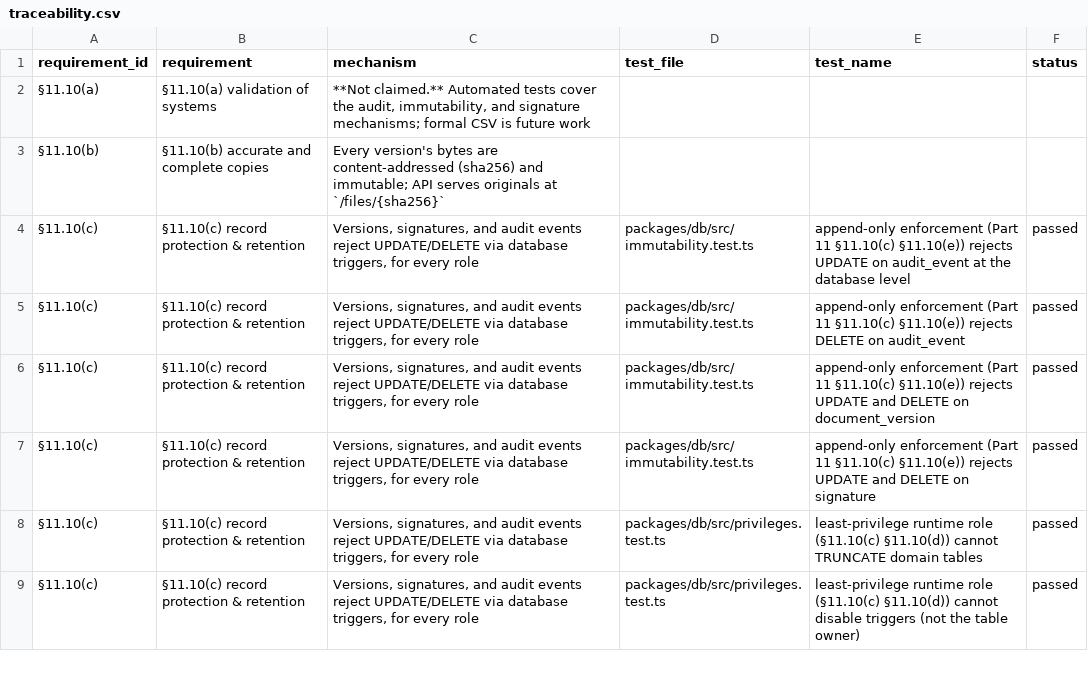
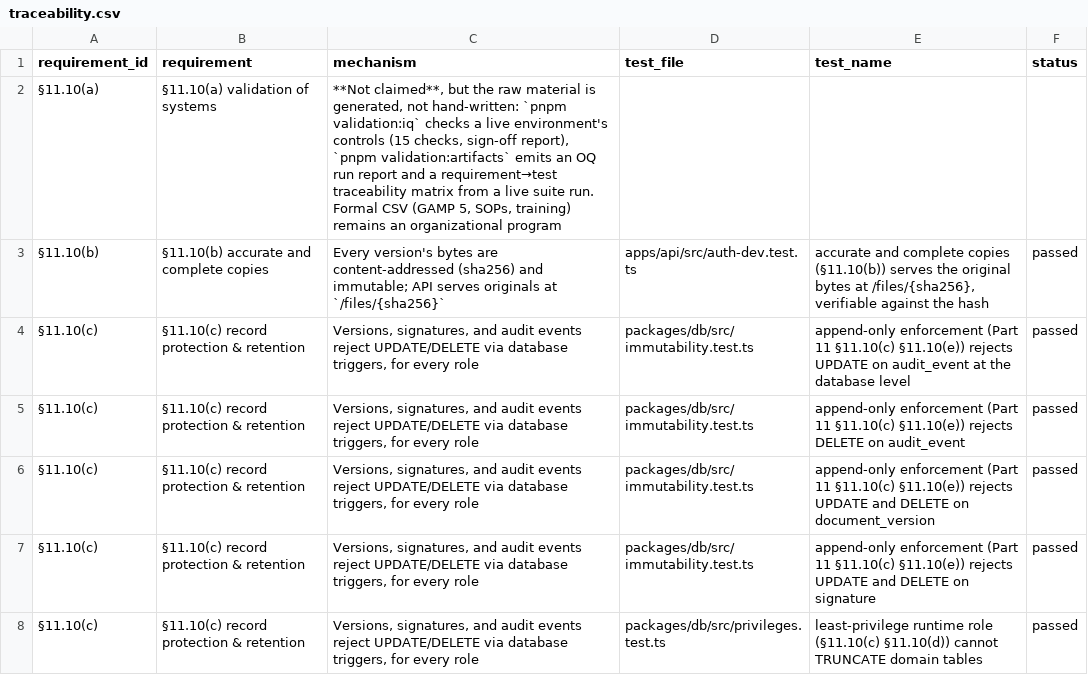
Before and after one commit to tgerke/ctms-core, a CSV file: docs/validation/traceability.csv, drawn as a sheet; only a part is shown; the shorter side is filled out with more unchanged rows; the diff covers the shown part only.

Commit message:
Docs: compliance mapping updated to shipped controls; ADR-0008/0009/0010; pilot deployment checklist
- 03-compliance: flip §11.10(a)/(d)/(g)/§11.200 rows to the implemented
  mechanisms; honest-gaps list rewritten (remaining: CSV program, dev-mode
  affordances, WORM-by-deployment, single tenant, ADR-0004 churn)
- new ADRs: OIDC+RBAC, storage driver + Object Lock WORM, generated
  validation artifacts
- docs/05-deployment.md: single-tenant pilot checklist (TLS proxy, role
  credential rotation, IdP clients, bring-up order, backup verification via
  the audit chain)
- docs-site: validation page (embeds generated traceability matrix), stale
  auth/compliance content refreshed, site rendered
- generated docs/validation/{oq-report,traceability}.{md,csv} committed as
  raw material; 04-api auth section + reauth_token example

```diff
--- a/docs/validation/traceability.csv
+++ b/docs/validation/traceability.csv
@@ -1,4 +1,4 @@
 requirement_id,requirement,mechanism,test_file,test_name,status
-"§11.10(a)","§11.10(a) validation of systems","**Not claimed.** Automated tests cover the audit, immutability, and signature mechanisms; formal CSV is future work","","",""
-"§11.10(b)","§11.10(b) accurate and complete copies","Every version's bytes are content-addressed (sha256) and immutable; API serves originals at `/files/{sha256}`","","",""
+"§11.10(a)","§11.10(a) validation of systems","**Not claimed**, but the raw material is generated, not hand-written: `pnpm validation:iq` checks a live environment's controls (15 checks, sign-off report), `pnpm validation:artifacts` emits an OQ run report and a requirement→test traceability matrix from a live suite run. Formal CSV (GAMP 5, SOPs, training) remains an organizational program","","",""
+"§11.10(b)","§11.10(b) accurate and complete copies","Every version's bytes are content-addressed (sha256) and immutable; API serves originals at `/files/{sha256}`","apps/api/src/auth-dev.test.ts","accurate and complete copies (§11.10(b)) serves the original bytes at /files/{sha256}, verifiable against the hash","passed"
 "§11.10(c)","§11.10(c) record protection & retention","Versions, signatures, and audit events reject UPDATE/DELETE via database triggers, for every role","packages/db/src/immutability.test.ts","append-only enforcement (Part 11 §11.10(c) §11.10(e)) rejects UPDATE on audit_event at the database level","passed"
```
Also changed, not shown: 22 edited cells elsewhere in this file, 16 other files.
